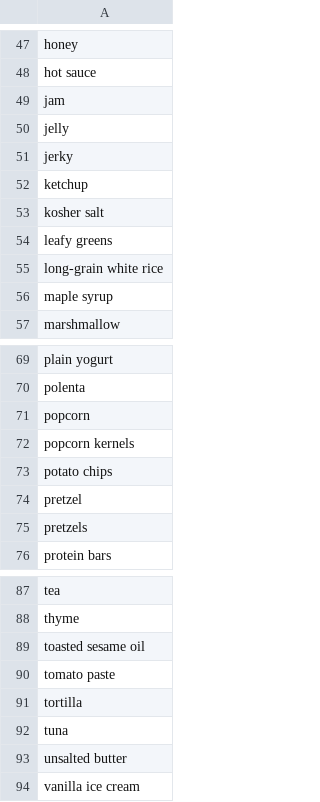
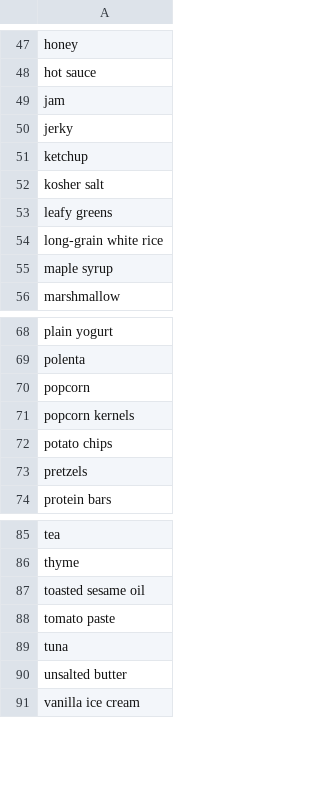
Before and after one commit to murtlatif/FlyerImageProcessing, a CSV file: product_classification_data/grocery.csv, drawn as a sheet; only a part is shown, gaps mark what is left out.

```diff
--- a/product_classification_data/grocery.csv
+++ b/product_classification_data/grocery.csv
@@ -49,3 +49,2 @@ hot sauce
 jam
-jelly
 jerky
@@ -73,3 +72,2 @@ popcorn kernels
 potato chips
-pretzel
 pretzels
@@ -90,3 +88,2 @@ toasted sesame oil
 tomato paste
-tortilla
 tuna
```
Also changed, not shown: 3 other files.
